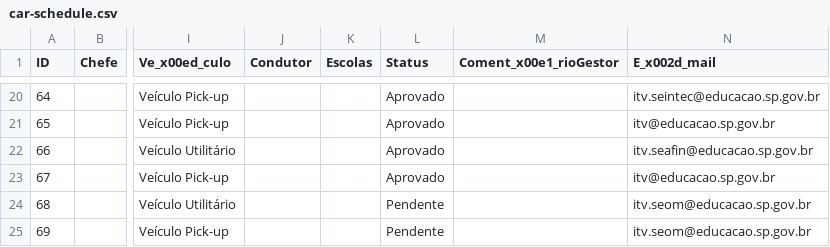
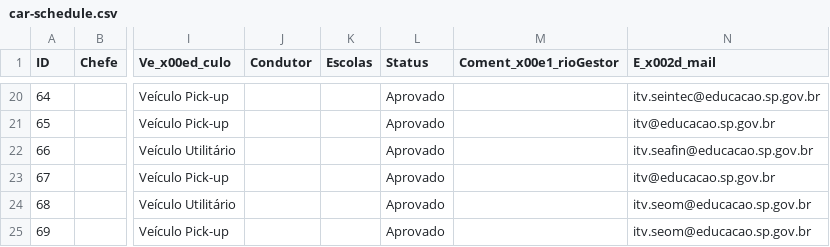
Before and after one commit to Jeffersonf/painelurelegado, a CSV file: frontend/data/car-schedule.csv, drawn as a sheet; only a part is shown, gaps mark what is left out; the diff names each change by its address in the sheet, - before the commit and + after, or states it on an @@ line.

```diff
--- a/frontend/data/car-schedule.csv
+++ b/frontend/data/car-schedule.csv
-L24:L25 (Status): Pendente
+L24:L25 (Status): Aprovado
```
Also changed, not shown: 1 other file.
